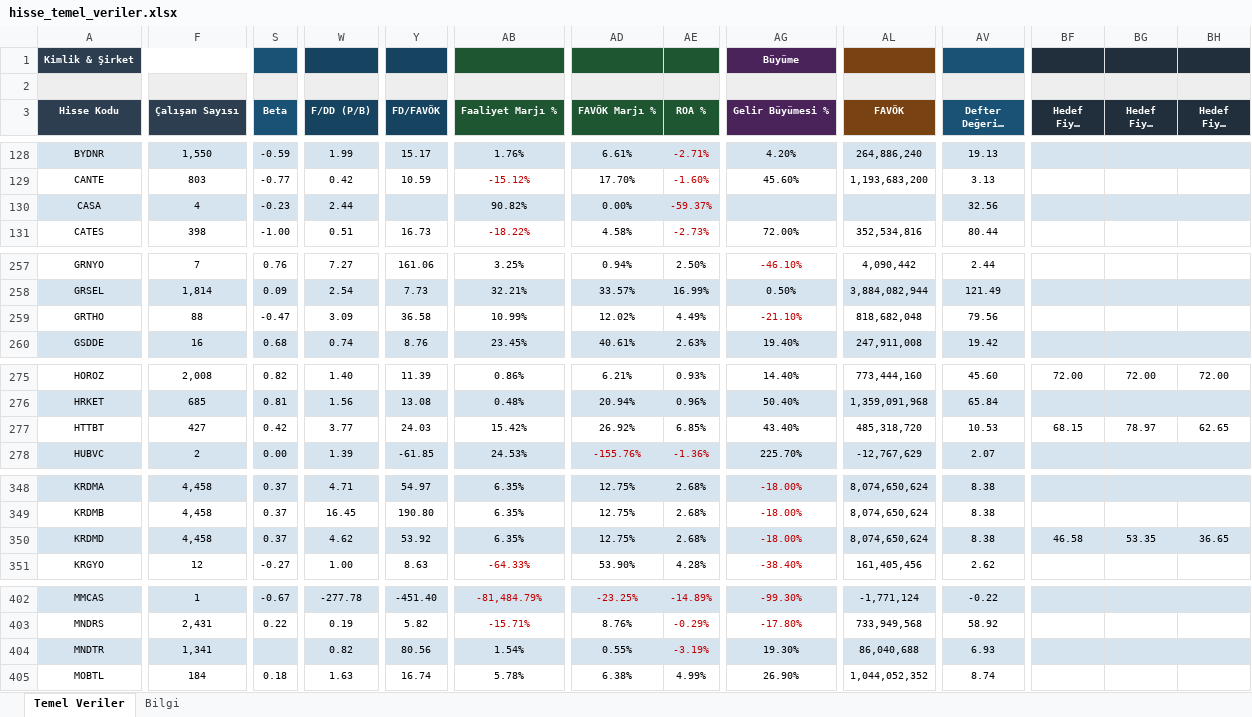
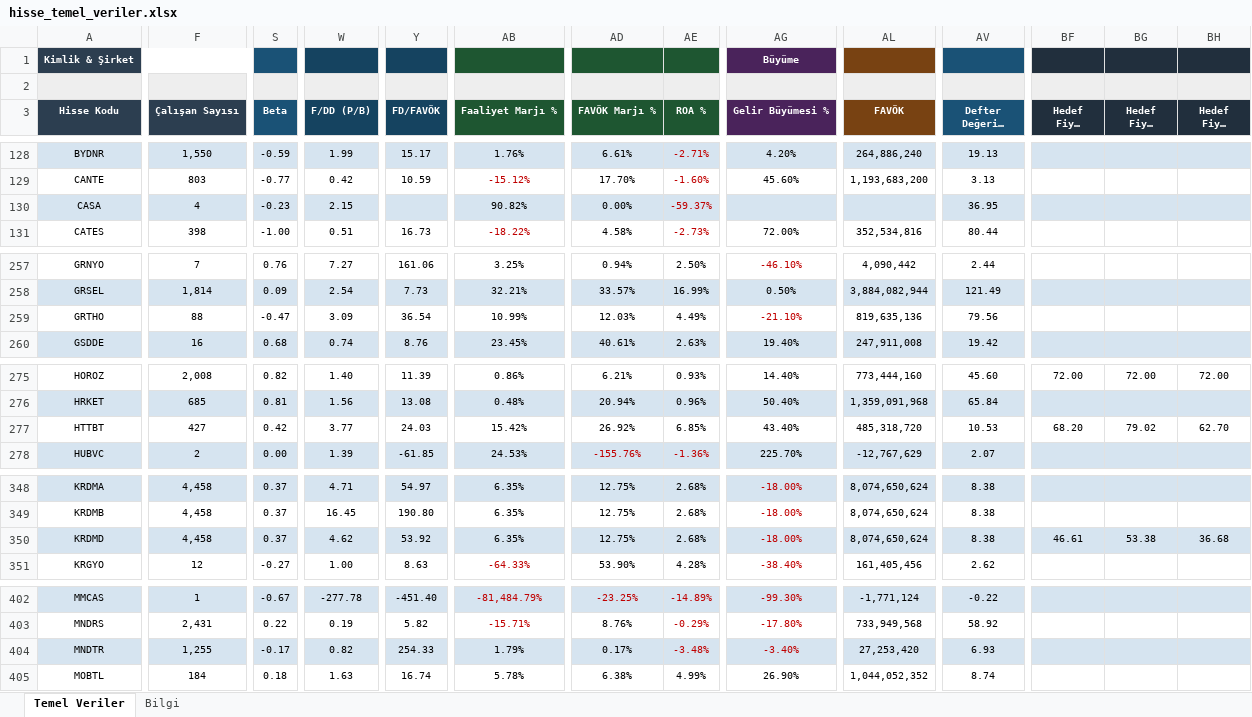
Before and after one commit to fkcengizhan-crypto/ghtvt, an Excel workbook: hisse_temel_veriler.xlsx, sheet Temel Veriler, drawn as a sheet; only a part is shown, gaps mark what is left out; long unchanged cells end in …; values as stored, in another font and other column widths than the file's, no borders; the diff covers the shown part only; the diff names each change by its address in the sheet, - before the commit and + after, or states it on an @@ line.

```diff
--- a/hisse_temel_veriler.xlsx (sheet Temel Veriler)
+++ b/hisse_temel_veriler.xlsx (sheet Temel Veriler)
-W130 (F/DD (P/B)): 2.44
+W130 (F/DD (P/B)): 2.15
-AV130 (Defter Değeri / Hisse): 32.56
+AV130 (Defter Değeri / Hisse): 36.95
-Y259 (FD/FAVÖK): 36.58
+Y259 (FD/FAVÖK): 36.54
-AD259 (FAVÖK Marjı %): 12.02%
+AD259 (FAVÖK Marjı %): 12.03%
-AL259 (FAVÖK): 818,682,048
+AL259 (FAVÖK): 819,635,136
-BF277 (Hedef Fiyat (Ort.)): 68.15
+BF277 (Hedef Fiyat (Ort.)): 68.20
-BG277 (Hedef Fiyat (Yük.)): 78.97
+BG277 (Hedef Fiyat (Yük.)): 79.02
-BH277 (Hedef Fiyat (Düş.)): 62.65
+BH277 (Hedef Fiyat (Düş.)): 62.70
-BF350 (Hedef Fiyat (Ort.)): 46.58
+BF350 (Hedef Fiyat (Ort.)): 46.61
-BG350 (Hedef Fiyat (Yük.)): 53.35
+BG350 (Hedef Fiyat (Yük.)): 53.38
-BH350 (Hedef Fiyat (Düş.)): 36.65
+BH350 (Hedef Fiyat (Düş.)): 36.68
-F404 (Çalışan Sayısı): 1,341
+F404 (Çalışan Sayısı): 1,255
-S404 (Beta): (empty)
+S404 (Beta): -0.17
-Y404 (FD/FAVÖK): 80.56
+Y404 (FD/FAVÖK): 254.33
-AB404 (Faaliyet Marjı %): 1.54%
+AB404 (Faaliyet Marjı %): 1.79%
-AD404 (FAVÖK Marjı %): 0.55%
+AD404 (FAVÖK Marjı %): 0.17%
-AE404 (ROA %): -3.19%
+AE404 (ROA %): -3.48%
-AG404 (Gelir Büyümesi %): 19.30%
+AG404 (Gelir Büyümesi %): -3.40%
-AG404 text colour: black
+AG404 text colour: #C00000
-AL404 (FAVÖK): 86,040,688
+AL404 (FAVÖK): 27,253,420
```
Also changed, not shown: 4 added rows, 4 removed rows, 47 edited cells and cell formats elsewhere in this sheet, sheet Bilgi, 2 other files.
